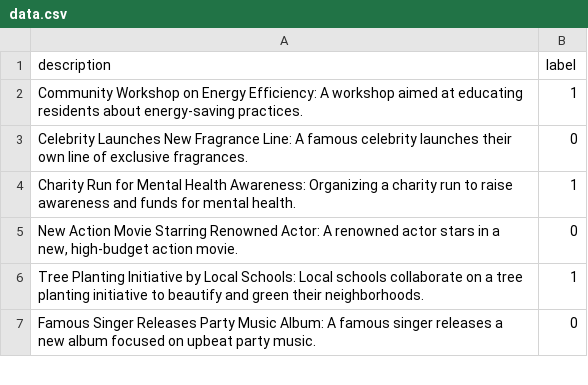
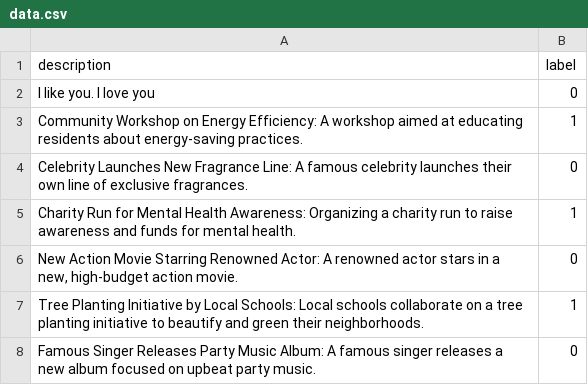
Before and after one commit to jeanCarloMachado/social_action_detector, a CSV file: data/data.csv, drawn as a sheet; only a part is shown.

```diff
--- a/data/data.csv
+++ b/data/data.csv
@@ -1,2 +1,3 @@
 description,label
+"I like you. I love you", 0
 "Community Workshop on Energy Efficiency: A workshop aimed at educating residents about energy-saving practices.", 1
```
Also changed, not shown: 3 other files.
